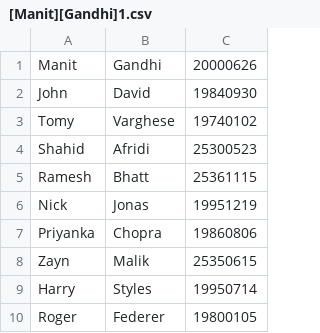
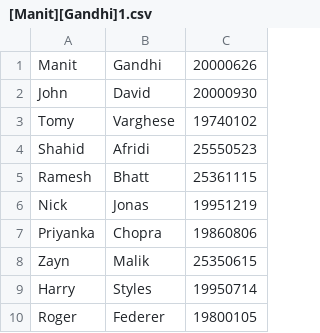
Before and after one commit to varitlert/MUIC-s2020-syskill, a CSV file: [Manit][Gandhi]1.csv, drawn as a sheet.

Commit message:
Update [Manit][Gandhi]1.csv

```diff
--- a/[Manit][Gandhi]1.csv
+++ b/[Manit][Gandhi]1.csv
@@ -1,5 +1,5 @@
 Manit,Gandhi,20000626
-John,David,19840930
+John,David,20000930
 Tomy,Varghese,19740102
-Shahid,Afridi,25300523
+Shahid,Afridi,25550523
 Ramesh,Bhatt,25361115
```
